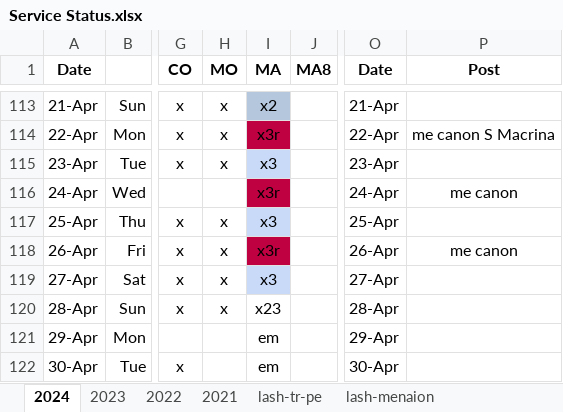
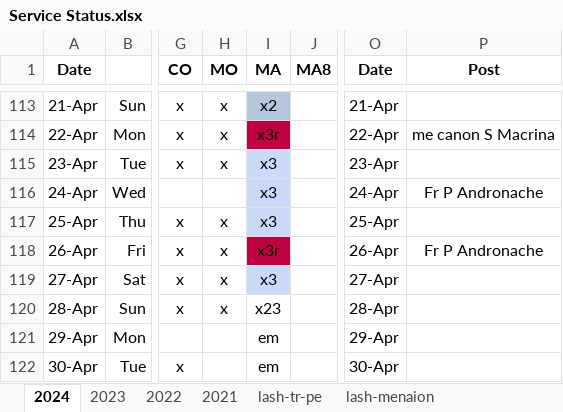
Before and after one commit to AGES-Initiatives/ages-alwb-system, an Excel workbook: net.ages.liturgical.workbench.system/MyWorkFiles/Service Status.xlsx, sheet 2024, drawn as a sheet; only a part is shown, gaps mark what is left out; values as stored, in another font and other column widths than the file's, no borders; the diff names each change by its address in the sheet, - before the commit and + after, or states it on an @@ line.

```diff
--- a/net.ages.liturgical.workbench.system/MyWorkFiles/Service Status.xlsx (sheet 2024)
+++ b/net.ages.liturgical.workbench.system/MyWorkFiles/Service Status.xlsx (sheet 2024)
-I116 (MA): x3r
+I116 (MA): x3
-I116 fill: #BF0041
+I116 fill: #C9DAF8
-P116 (Post): me canon
+P116 (Post): Fr P Andronache
-P118 (Post): me canon
+P118 (Post): Fr P Andronache
```
